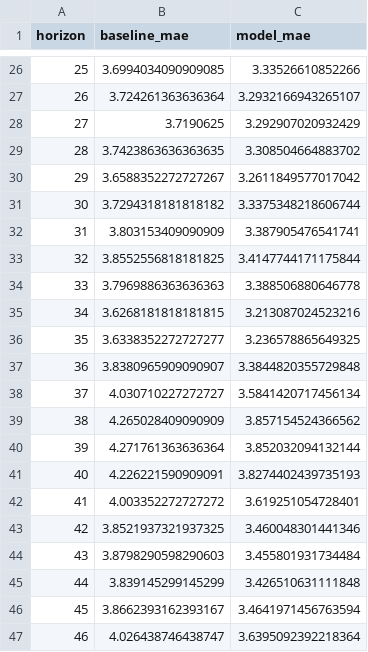
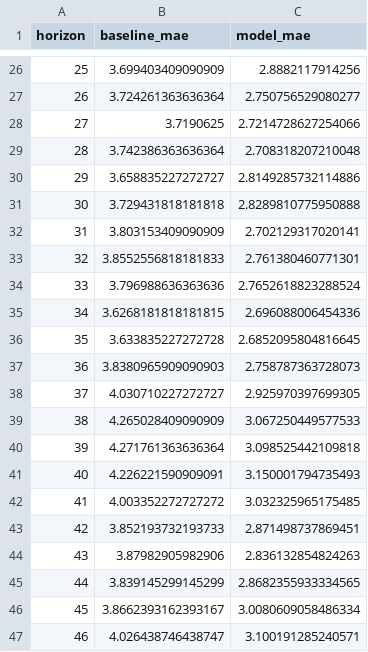
Before and after one commit to EduIntellect/paper2H, a CSV file: results/wind_arima_errors.csv, drawn as a sheet; only a part is shown, gaps mark what is left out; the diff covers the shown part only.

```diff
--- a/results/wind_arima_errors.csv
+++ b/results/wind_arima_errors.csv
@@ -26,22 +26,22 @@ horizon,baseline_mae,model_mae
-25,3.6994034090909085,3.33526610852266
-26,3.724261363636364,3.2932166943265107
-27,3.7190625,3.292907020932429
-28,3.7423863636363635,3.308504664883702
-29,3.6588352272727267,3.2611849577017042
-30,3.7294318181818182,3.3375348218606744
-31,3.803153409090909,3.387905476541741
-32,3.8552556818181825,3.4147744171175844
-33,3.7969886363636363,3.388506880646778
-34,3.6268181818181815,3.213087024523216
-35,3.6338352272727277,3.236578865649325
-36,3.8380965909090907,3.3844820355729848
-37,4.030710227272727,3.5841420717456134
-38,4.265028409090909,3.857154524366562
-39,4.271761363636364,3.852032094132144
-40,4.226221590909091,3.8274402439735193
-41,4.003352272727272,3.619251054728401
-42,3.8521937321937325,3.460048301441346
-43,3.8798290598290603,3.455801931734484
-44,3.839145299145299,3.426510631111848
-45,3.8662393162393167,3.4641971456763594
-46,4.026438746438747,3.6395092392218364
+25,3.699403409090909,2.8882117914256
+26,3.724261363636364,2.750756529080277
+27,3.7190625,2.7214728627254066
+28,3.742386363636364,2.708318207210048
+29,3.658835227272727,2.8149285732114886
+30,3.729431818181818,2.8289810775950888
+31,3.803153409090909,2.702129317020141
+32,3.8552556818181833,2.761380460771301
+33,3.796988636363636,2.7652618823288524
+34,3.6268181818181815,2.696088006454336
+35,3.633835227272728,2.6852095804816645
+36,3.8380965909090903,2.758787363728073
+37,4.030710227272727,2.925970397699305
+38,4.265028409090909,3.067250449577533
+39,4.271761363636364,3.098525442109818
+40,4.226221590909091,3.150001794735493
+41,4.003352272727272,3.032325965175485
+42,3.852193732193733,2.871498737869451
+43,3.87982905982906,2.836132854824263
+44,3.839145299145299,2.8682355933334565
+45,3.8662393162393167,3.0080609058486334
+46,4.026438746438747,3.100191285240571
```
Also changed, not shown: 33 edited cells elsewhere in this file, results/wind_arima_skill.csv, 3 other files.
